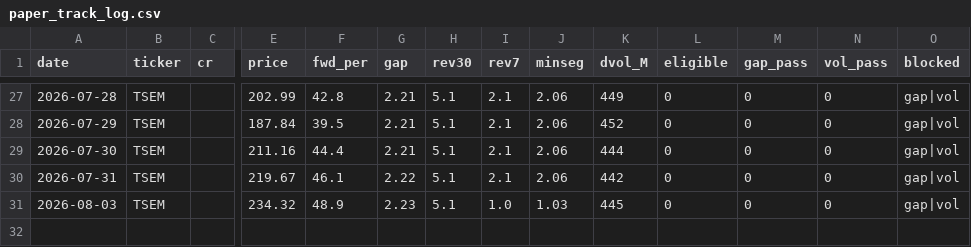
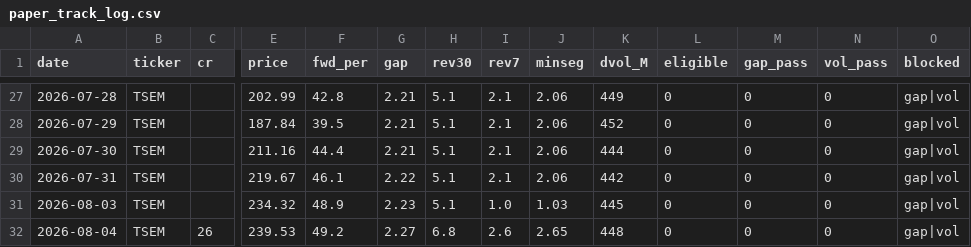
Before and after one commit to VolumeQuant/eps-momentum-us, a CSV file: research/paper_track_log.csv, drawn as a sheet; only a part is shown, gaps mark what is left out; rows hold the shown columns only; the diff names each change by its address in the sheet, - before the commit and + after, or states it on an @@ line.

```diff
--- a/research/paper_track_log.csv
+++ b/research/paper_track_log.csv
+row 32: 2026-08-04 | TSEM | 26 | 239.53 | 49.2 | 2.27 | 6.8 | 2.6 | 2.65 | 448 | 0 | 0 | 0 | gap|vol
```
Also changed, not shown: 5 other files.
